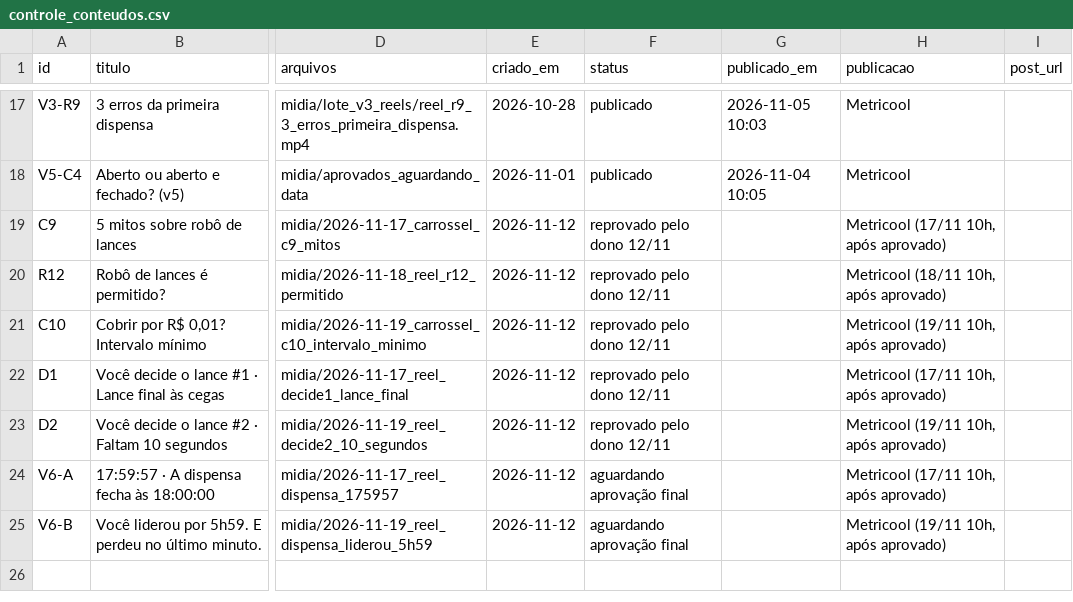
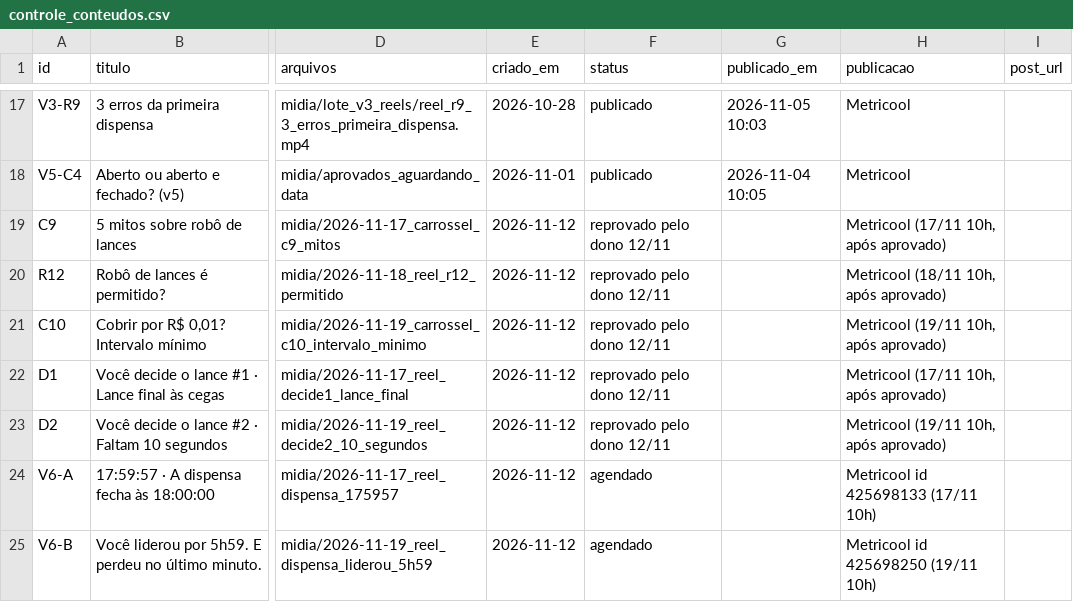
Before and after one commit to kairoslicita/kairos-midia, a CSV file: operacao/controle_conteudos.csv, drawn as a sheet; only a part is shown, gaps mark what is left out; the diff names each change by its address in the sheet, - before the commit and + after, or states it on an @@ line.

```diff
--- a/operacao/controle_conteudos.csv
+++ b/operacao/controle_conteudos.csv
-F24:F25 (status): aguardando aprovação final
+F24:F25 (status): agendado
-H24 (publicacao): Metricool (17/11 10h, após aprovado)
+H24 (publicacao): Metricool id 425698133 (17/11 10h)
-H25 (publicacao): Metricool (19/11 10h, após aprovado)
+H25 (publicacao): Metricool id 425698250 (19/11 10h)
```
Also changed, not shown: operacao/calendario_editorial.csv, 3 other files.
